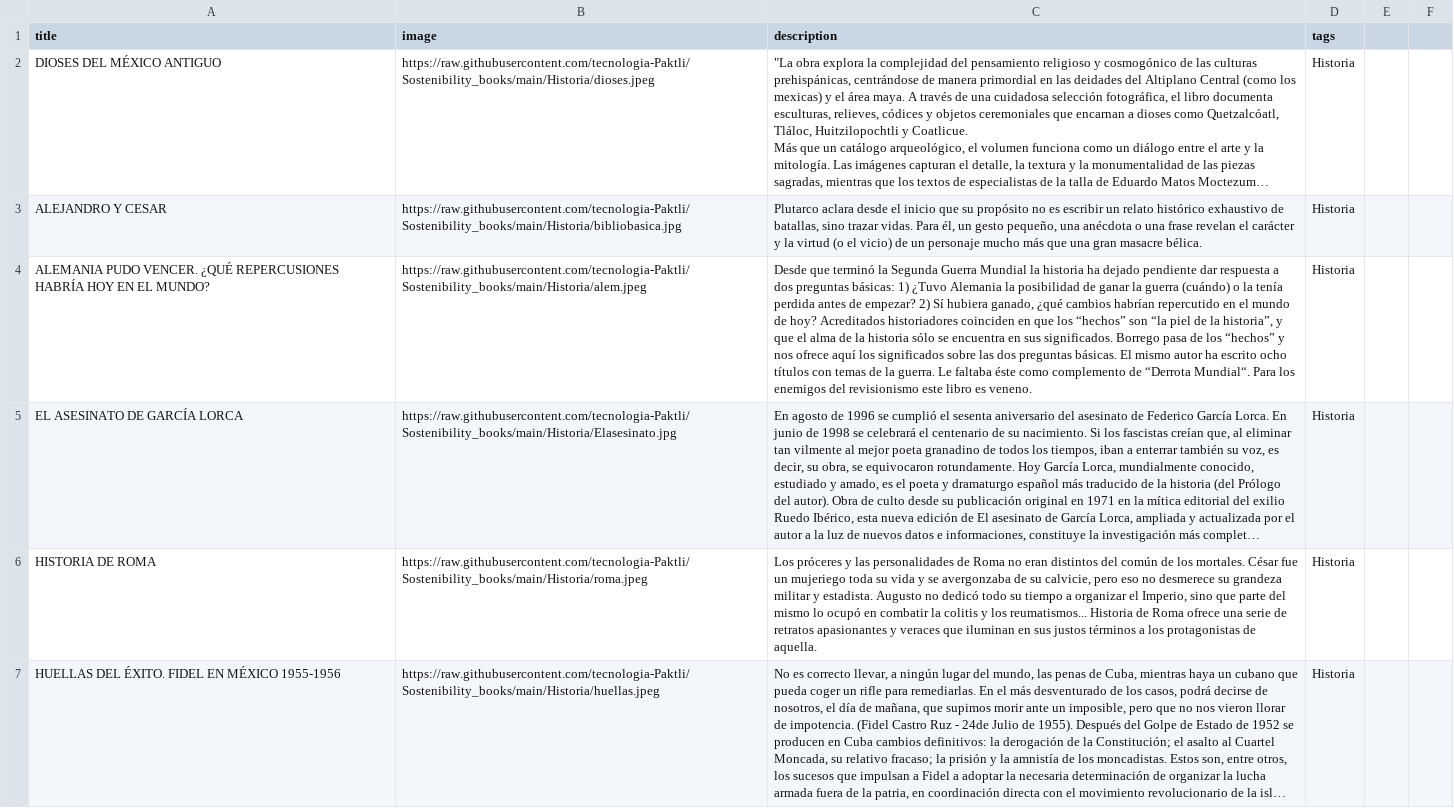
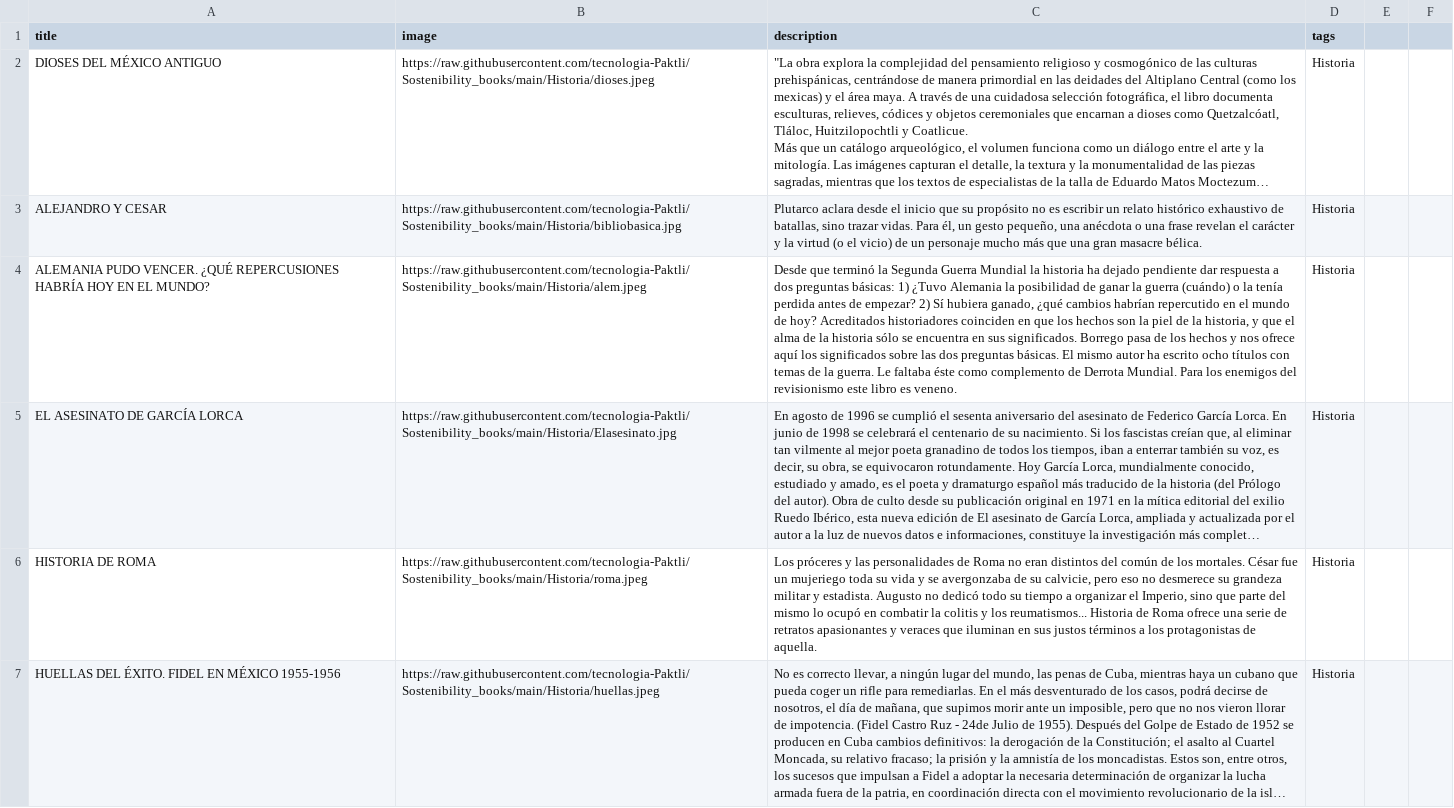
Before and after one commit to tecnologia-Paktli/Sostenibility_books, a CSV file: Historia.csv, drawn as a sheet; only a part is shown; long unchanged cells end in …; the diff names each change by its address in the sheet, - before the commit and + after, or states it on an @@ line.

Commit message:
Update Historia.csv

```diff
--- a/Historia.csv
+++ b/Historia.csv
-C4 (description): …que los “hechos” son “la piel de la historia”, y que el alma de la historia sólo se encuentra en sus significados. Borrego pasa de los “hechos” y nos ofrece aquí los significados sobre las dos preguntas básicas. El mismo autor ha escrito ocho títulos con temas de la guerra. Le faltaba éste como complemento de “Derrota Mundial“. Para los…
+C4 (description): …que los hechos son la piel de la historia, y que el alma de la historia sólo se encuentra en sus significados. Borrego pasa de los hechos y nos ofrece aquí los significados sobre las dos preguntas básicas. El mismo autor ha escrito ocho títulos con temas de la guerra. Le faltaba éste como complemento de Derrota Mundial. Para los…
```
